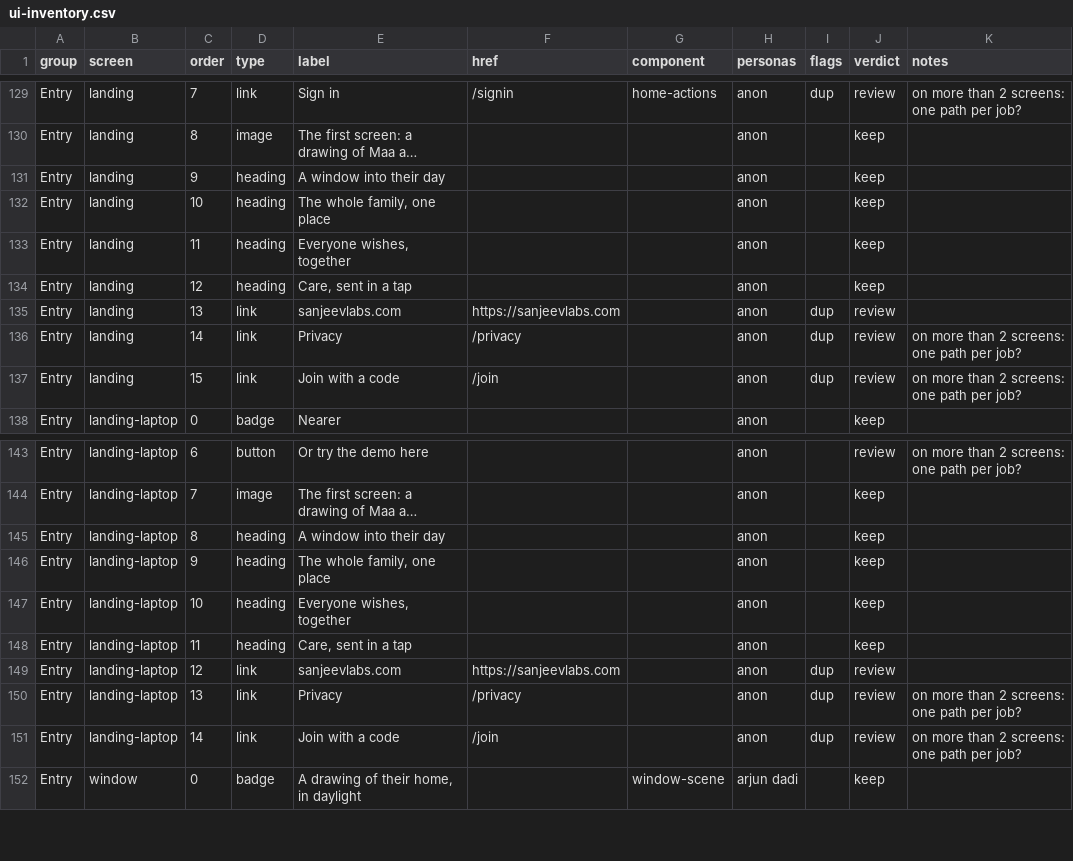
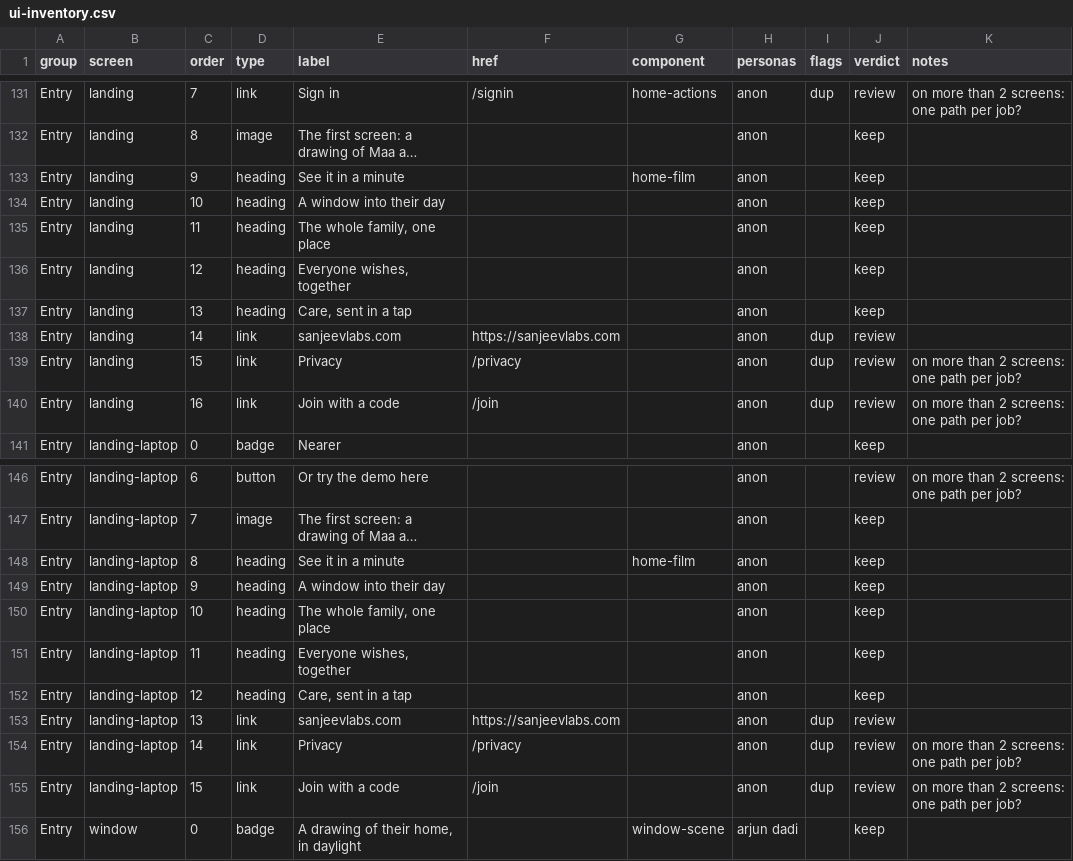
Before and after one commit to Sanjeevlabs/Nearer, a CSV file: docs/ui-inventory.csv, drawn as a sheet; only a part is shown, gaps mark what is left out; long unchanged cells end in …; addresses are those after the commit; the diff covers the shown part only; the diff names each change by its address in the sheet, - before the commit and + after, or states it on an @@ line.

Commit message:
UI inventory from CI (home page film section)

```diff
--- a/docs/ui-inventory.csv
+++ b/docs/ui-inventory.csv
-E133 (label): A window into their day
+E133 (label): See it in a minute
-G133 (component): (empty)
+G133 (component): home-film
-E134 (label): The whole family, one place
+E134 (label): A window into their day
-E135 (label): Everyone wishes, together
+E135 (label): The whole family, one place
-E136 (label): Care, sent in a tap
+E136 (label): Everyone wishes, together
+row 137: Entry | landing | 13 | heading | Care, sent in a tap |  |  | anon |  | keep
-C138 (order): 13
+C138 (order): 14
-C139 (order): 14
+C139 (order): 15
-C140 (order): 15
+C140 (order): 16
-E148 (label): A window into their day
+E148 (label): See it in a minute
-G148 (component): (empty)
+G148 (component): home-film
-E149 (label): The whole family, one place
+E149 (label): A window into their day
-E150 (label): Everyone wishes, together
+E150 (label): The whole family, one place
-E151 (label): Care, sent in a tap
+E151 (label): Everyone wishes, together
+row 152: Entry | landing-laptop | 12 | heading | Care, sent in a tap |  |  | anon |  | keep
-C153 (order): 12
+C153 (order): 13
-C154 (order): 13
+C154 (order): 14
-C155 (order): 14
+C155 (order): 15
```
Also changed, not shown: 3 added rows and 24 edited cells elsewhere in this file.
